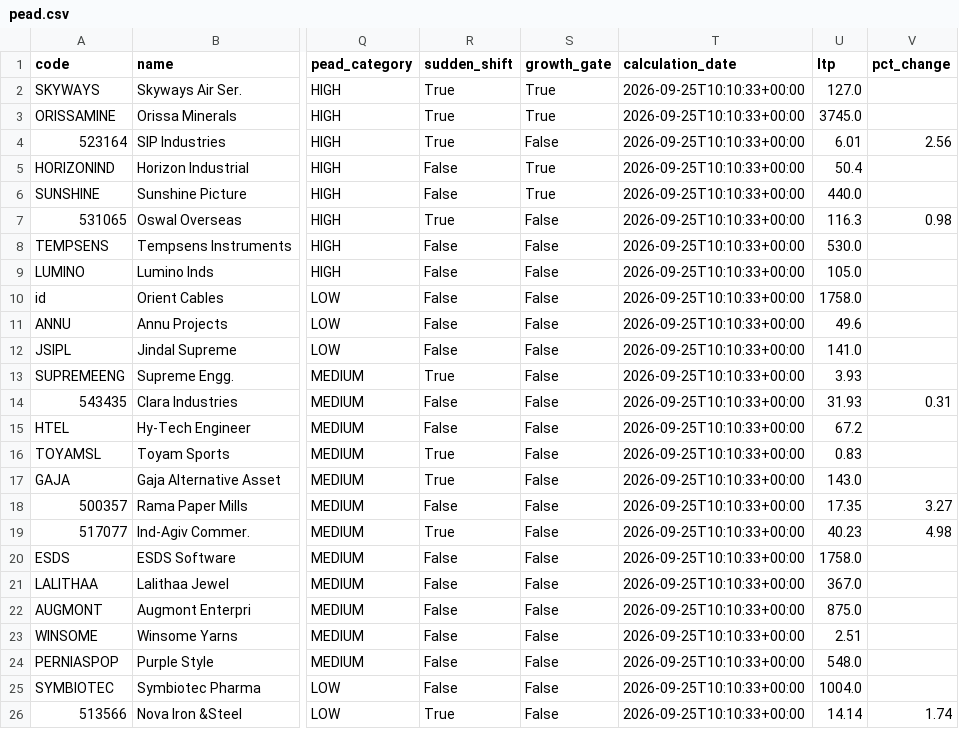
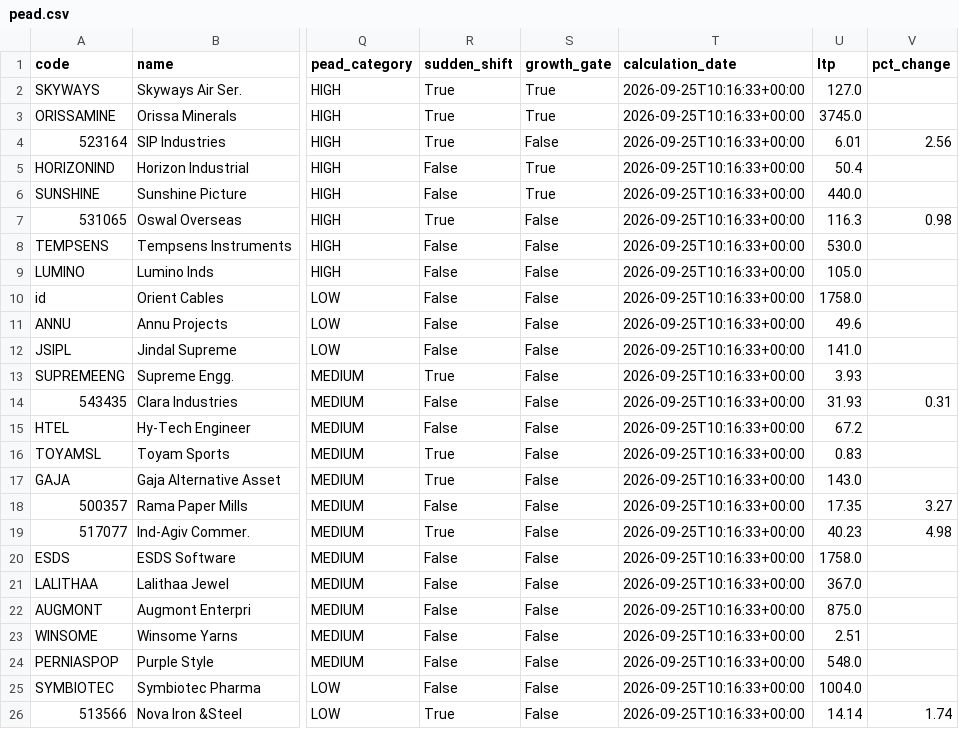
Before and after one commit to anki1007/scanX, a CSV file: docs/data/pead.csv, drawn as a sheet; only a part is shown, gaps mark what is left out; the diff names each change by its address in the sheet, - before the commit and + after, or states it on an @@ line.

```diff
--- a/docs/data/pead.csv
+++ b/docs/data/pead.csv
-T2:T26 (calculation_date): 2026-09-25T10:10:33+00:00
+T2:T26 (calculation_date): 2026-09-25T10:16:33+00:00
```
Also changed, not shown: 16 other files.
